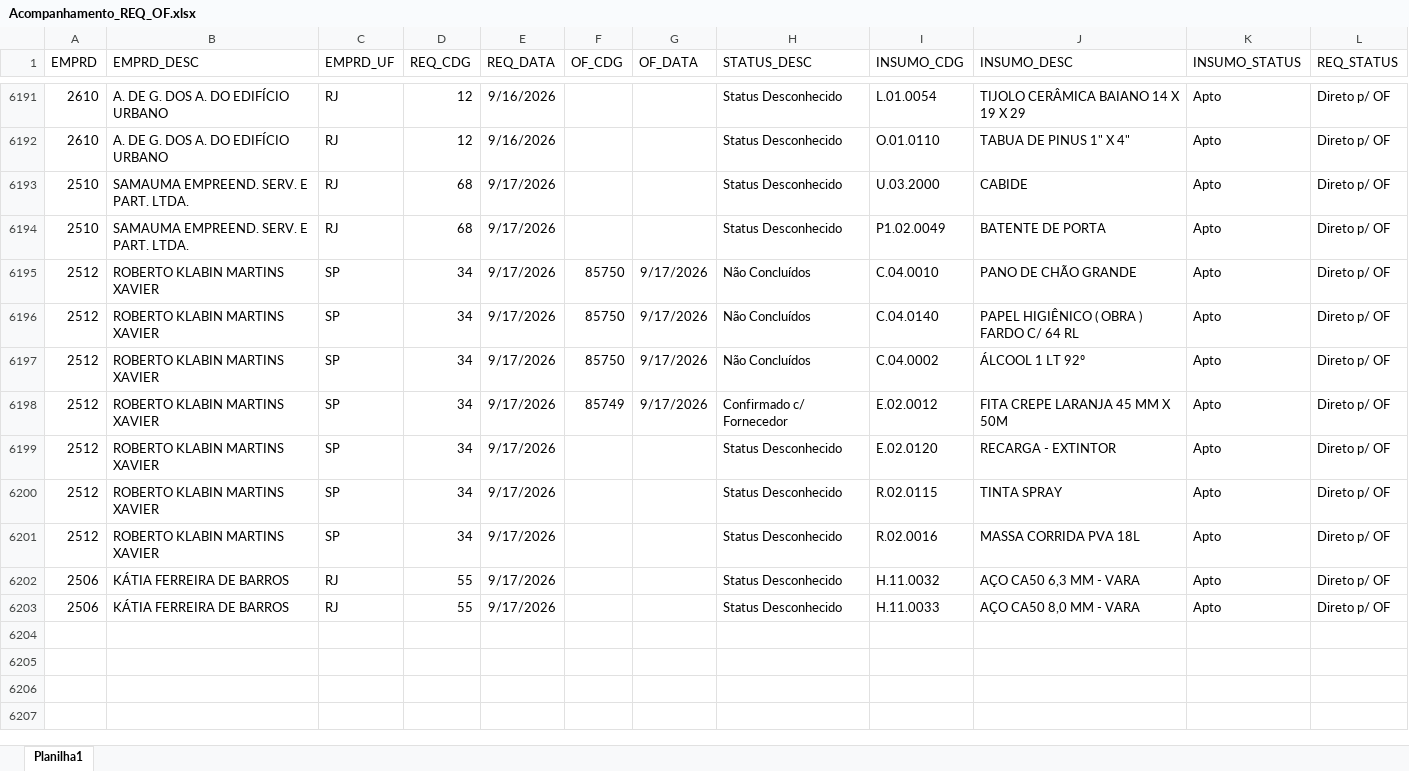
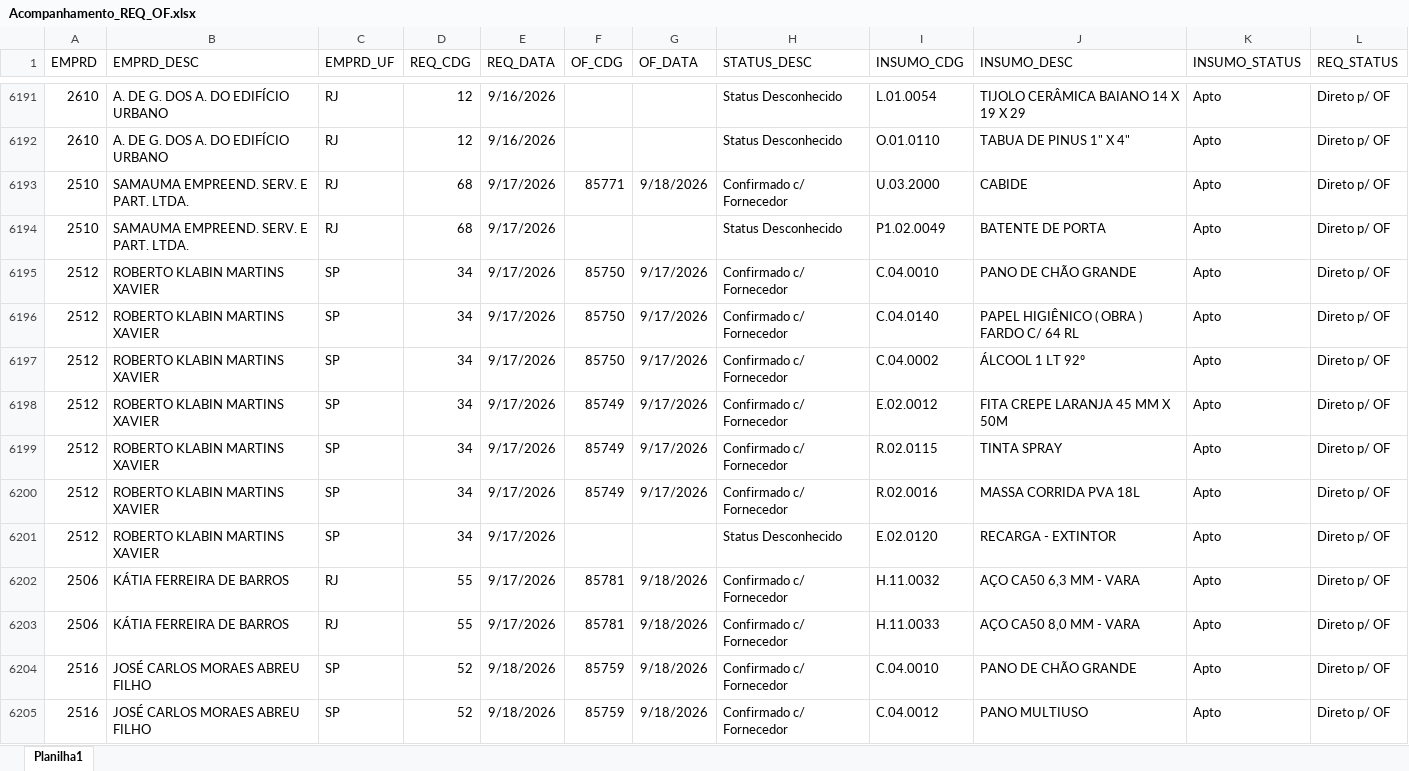
Before and after one commit to Mgiglio98/acompanhamento-requisicoes, an Excel workbook: Acompanhamento_REQ_OF.xlsx, sheet Planilha1, drawn as a sheet; only a part is shown, gaps mark what is left out; values as stored, in another font and other column widths than the file's, no borders; removed rows and columns are numbered as before the commit, all else as after; the diff covers the shown part only; the diff names each change by its address in the sheet, - before the commit and + after, or states it on an @@ line.

Commit message:
Add files via upload

```diff
--- a/Acompanhamento_REQ_OF.xlsx (sheet Planilha1)
+++ b/Acompanhamento_REQ_OF.xlsx (sheet Planilha1)
-F6193 (OF_CDG): (empty)
+F6193 (OF_CDG): 85771
-G6193 (OF_DATA): (empty)
+G6193 (OF_DATA): 9/18/2026
-H6193 (STATUS_DESC): Status Desconhecido
+H6193 (STATUS_DESC): Confirmado c/ Fornecedor
-H6195:H6197 (STATUS_DESC): Não Concluídos
+H6195:H6197 (STATUS_DESC): Confirmado c/ Fornecedor
+row 6199: 2512 | ROBERTO KLABIN MARTINS XAVIER | SP | 34 | 9/17/2026 | 85749 | 9/17/2026 | Confirmado c/ Fornecedor | R.02.0115 | TINTA SPRAY | Apto | Direto p/ OF
+row 6200: 2512 | ROBERTO KLABIN MARTINS XAVIER | SP | 34 | 9/17/2026 | 85749 | 9/17/2026 | Confirmado c/ Fornecedor | R.02.0016 | MASSA CORRIDA PVA 18L | Apto | Direto p/ OF
-row 6200: 2512 | ROBERTO KLABIN MARTINS XAVIER | SP | 34 | 9/17/2026 |  |  | Status Desconhecido | R.02.0115 | TINTA SPRAY | Apto | Direto p/ OF
-row 6201: 2512 | ROBERTO KLABIN MARTINS XAVIER | SP | 34 | 9/17/2026 |  |  | Status Desconhecido | R.02.0016 | MASSA CORRIDA PVA 18L | Apto | Direto p/ OF
-F6202:F6203 (OF_CDG): (empty)
+F6202:F6203 (OF_CDG): 85781
-G6202:G6203 (OF_DATA): (empty)
+G6202:G6203 (OF_DATA): 9/18/2026
-H6202:H6203 (STATUS_DESC): Status Desconhecido
+H6202:H6203 (STATUS_DESC): Confirmado c/ Fornecedor
+row 6204: 2516 | JOSÉ CARLOS MORAES ABREU FILHO | SP | 52 | 9/18/2026 | 85759 | 9/18/2026 | Confirmado c/ Fornecedor | C.04.0010 | PANO DE CHÃO GRANDE | Apto | Direto p/ OF
+row 6205: 2516 | JOSÉ CARLOS MORAES ABREU FILHO | SP | 52 | 9/18/2026 | 85759 | 9/18/2026 | Confirmado c/ Fornecedor | C.04.0012 | PANO MULTIUSO | Apto | Direto p/ OF
```
Also changed, not shown: 35 added rows, 12 removed rows and 68 edited cells elsewhere in this sheet.
